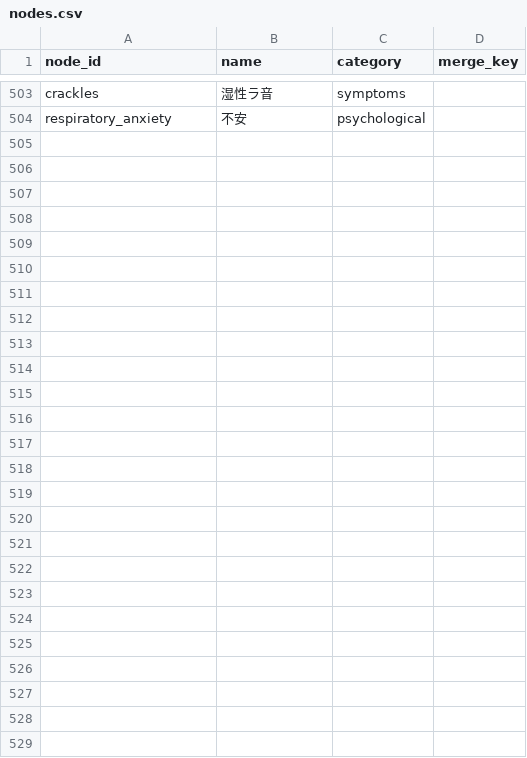
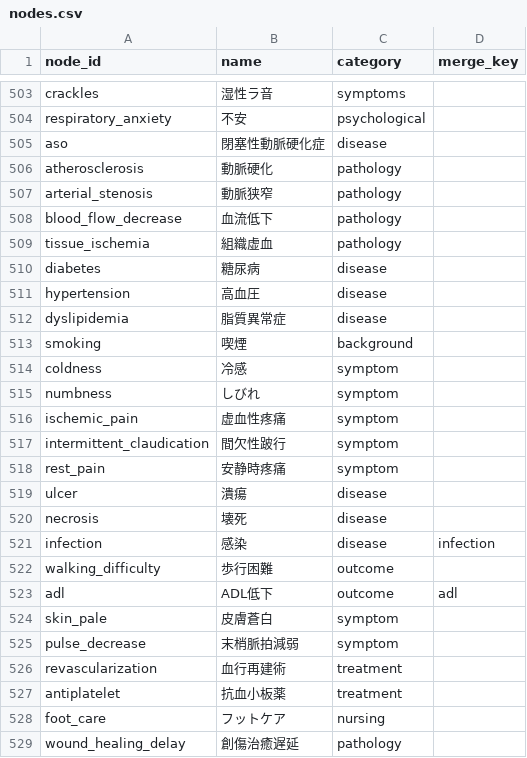
Before and after one commit to kounotorichan-prog/kannrennzu-app, a CSV file: nodes.csv, drawn as a sheet; only a part is shown, gaps mark what is left out; the diff names each change by its address in the sheet, - before the commit and + after, or states it on an @@ line.

```diff
--- a/nodes.csv
+++ b/nodes.csv
+row 505: aso | 閉塞性動脈硬化症 | disease
+row 506: atherosclerosis | 動脈硬化 | pathology
+row 507: arterial_stenosis | 動脈狭窄 | pathology
+row 508: blood_flow_decrease | 血流低下 | pathology
+row 509: tissue_ischemia | 組織虚血 | pathology
+row 510: diabetes | 糖尿病 | disease
+row 511: hypertension | 高血圧 | disease
+row 512: dyslipidemia | 脂質異常症 | disease
+row 513: smoking | 喫煙 | background
+row 514: coldness | 冷感 | symptom
+row 515: numbness | しびれ | symptom
+row 516: ischemic_pain | 虚血性疼痛 | symptom
+row 517: intermittent_claudication | 間欠性跛行 | symptom
+row 518: rest_pain | 安静時疼痛 | symptom
+row 519: ulcer | 潰瘍 | disease
+row 520: necrosis | 壊死 | disease
+row 521: infection | 感染 | disease | infection
+row 522: walking_difficulty | 歩行困難 | outcome
+row 523: adl | ADL低下 | outcome | adl
+row 524: skin_pale | 皮膚蒼白 | symptom
+row 525: pulse_decrease | 末梢脈拍減弱 | symptom
+row 526: revascularization | 血行再建術 | treatment
+row 527: antiplatelet | 抗血小板薬 | treatment
+row 528: foot_care | フットケア | nursing
+row 529: wound_healing_delay | 創傷治癒遅延 | pathology
```
Also changed, not shown: edges.csv, 8 other files.
